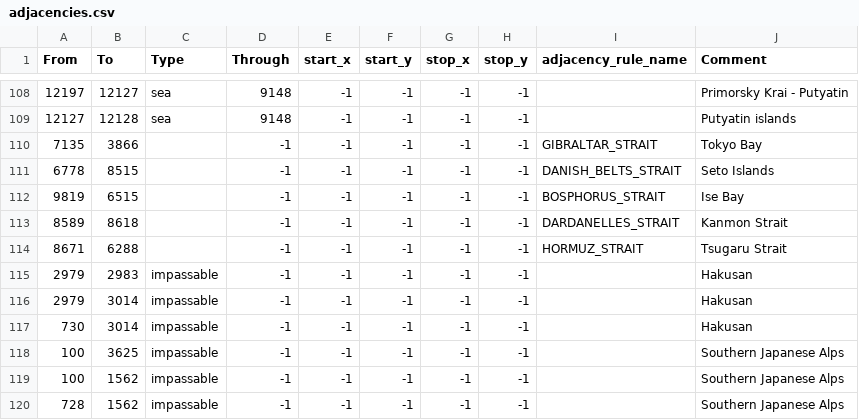
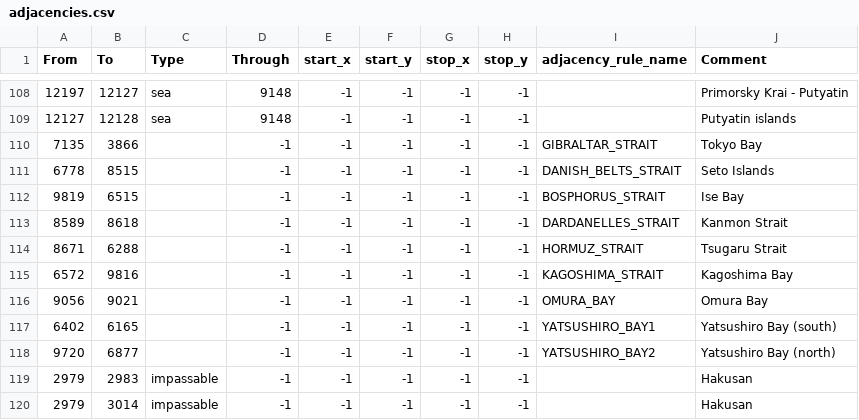
Before and after one commit to Musvage/The-Second-Sengoku, a CSV file: map/adjacencies.csv, drawn as a sheet; only a part is shown, gaps mark what is left out; the shorter side is filled out with more unchanged rows; the diff names each change by its address in the sheet, - before the commit and + after, or states it on an @@ line.

Commit message:
Straits + other
1.More straits. 2.Better location for strait icons. 3.Tweaks to province map. 4.Tweaks to PRO's ideas and focus filters.

```diff
--- a/map/adjacencies.csv
+++ b/map/adjacencies.csv
+row 115: 6572 | 9816 |  | -1 | -1 | -1 | -1 | -1 | KAGOSHIMA_STRAIT | Kagoshima Bay
+row 116: 9056 | 9021 |  | -1 | -1 | -1 | -1 | -1 | OMURA_BAY | Omura Bay
+row 117: 6402 | 6165 |  | -1 | -1 | -1 | -1 | -1 | YATSUSHIRO_BAY1 | Yatsushiro Bay (south)
+row 118: 9720 | 6877 |  | -1 | -1 | -1 | -1 | -1 | YATSUSHIRO_BAY2 | Yatsushiro Bay (north)
```
Also changed, not shown: 5 other files.
